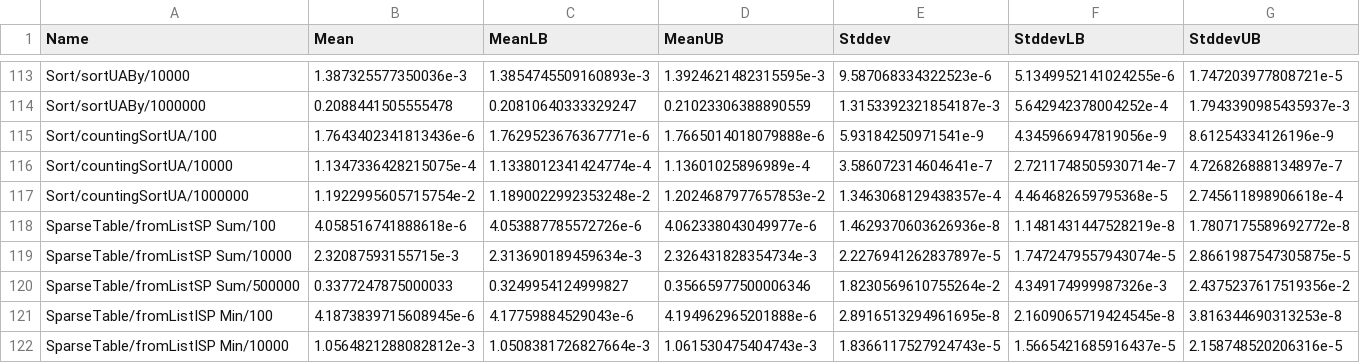
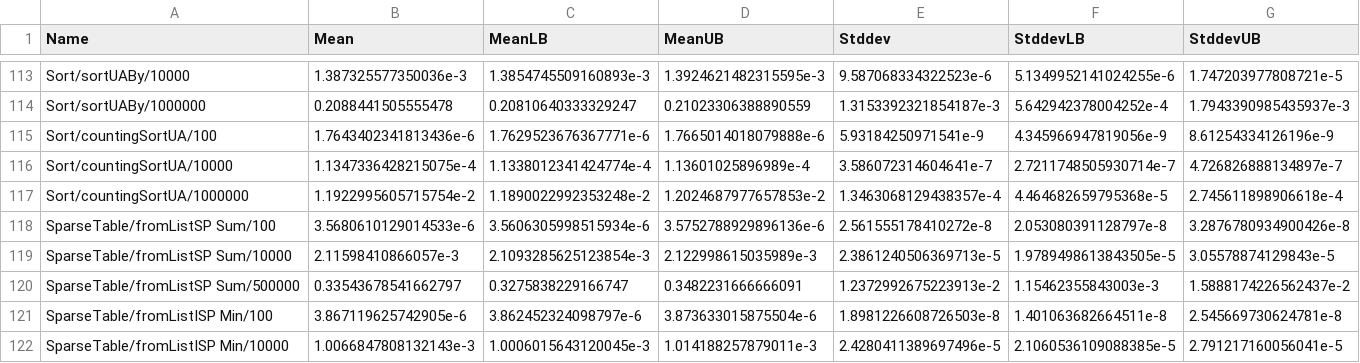
Before and after one commit to meooow25/haccepted, a CSV file: bench-out/bench-out.csv, drawn as a sheet; only a part is shown, gaps mark what is left out; the diff covers the shown part only.

Commit message:
Get benchmark numbers again, very slightly better

```diff
--- a/bench-out/bench-out.csv
+++ b/bench-out/bench-out.csv
@@ -117,6 +117,6 @@ Sort/countingSortUA/10000,1.1347336428215075e-4,1.1338012341424774e-4,1.13601025
 Sort/countingSortUA/1000000,1.1922995605715754e-2,1.1890022992353248e-2,1.2024687977657853e-2,1.3463068129438357e-4,4.464682659795368e-5,2.745611898906618e-4
-SparseTable/fromListSP Sum/100,4.058516741888618e-6,4.053887785572726e-6,4.062338043049977e-6,1.4629370603626936e-8,1.1481431447528219e-8,1.7807175589692772e-8
-SparseTable/fromListSP Sum/10000,2.32087593155715e-3,2.313690189459634e-3,2.326431828354734e-3,2.2276941262837897e-5,1.7472479557943074e-5,2.8661987547305875e-5
-SparseTable/fromListSP Sum/500000,0.3377247875000033,0.3249954124999827,0.35665977500006346,1.8230569610755264e-2,4.349174999987326e-3,2.4375237617519356e-2
-SparseTable/fromListISP Min/100,4.1873839715608945e-6,4.17759884529043e-6,4.194962965201888e-6,2.8916513294961695e-8,2.1609065719424545e-8,3.816344690313253e-8
-SparseTable/fromListISP Min/10000,1.0564821288082812e-3,1.0508381726827664e-3,1.061530475404743e-3,1.8366117527924743e-5,1.5665421685916437e-5,2.158748520206316e-5
+SparseTable/fromListSP Sum/100,3.5680610129014533e-6,3.5606305998515934e-6,3.5752788929896136e-6,2.561555178410272e-8,2.053080391128797e-8,3.2876780934900426e-8
+SparseTable/fromListSP Sum/10000,2.11598410866057e-3,2.1093285625123854e-3,2.122998615035989e-3,2.3861240506369713e-5,1.9789498613843505e-5,3.05578874129843e-5
+SparseTable/fromListSP Sum/500000,0.33543678541662797,0.3275838229166747,0.3482231666666091,1.2372992675223913e-2,1.15462355843003e-3,1.5888174226562437e-2
+SparseTable/fromListISP Min/100,3.867119625742905e-6,3.862452324098797e-6,3.873633015875504e-6,1.8981226608726503e-8,1.401063682664511e-8,2.545669730624781e-8
+SparseTable/fromListISP Min/10000,1.0066847808132143e-3,1.0006015643120045e-3,1.014188257879011e-3,2.4280411389697496e-5,2.1060536109088385e-5,2.791217160056041e-5
```
Also changed, not shown: 114 edited cells elsewhere in this file, 1 other file.
